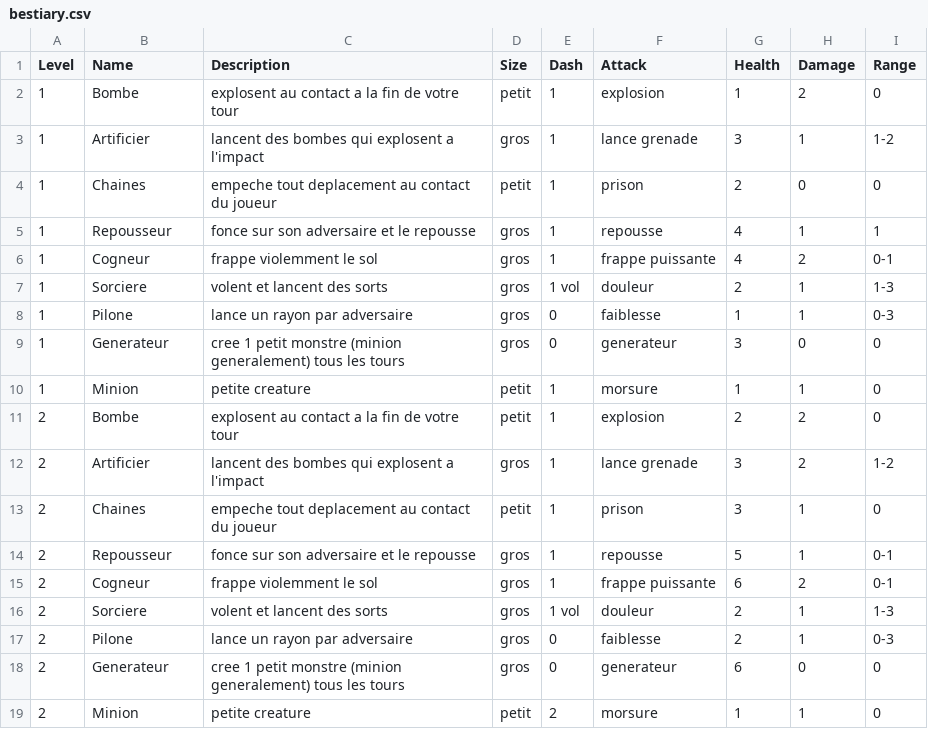
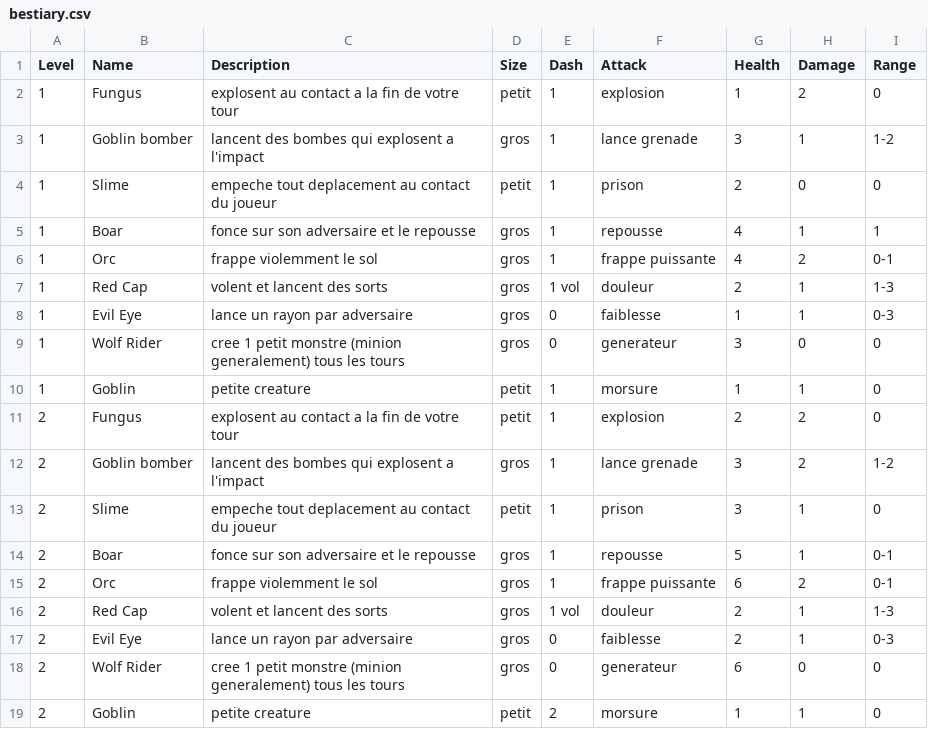
Before and after one commit to davidoliviersaban/hackNslash, a CSV file: src/resources/bestiary.csv, drawn as a sheet.

```diff
--- a/src/resources/bestiary.csv
+++ b/src/resources/bestiary.csv
@@ -1,19 +1,19 @@
 Level, Name,Description,Size,Dash,Attack,Health,Damage,Range
-1, Bombe,explosent au contact a la fin de votre tour,petit,1,explosion,1,2,0
-1, Artificier,lancent des bombes qui explosent a l'impact,gros,1,lance grenade,3,1,1-2
-1, Chaines,empeche tout deplacement au contact du joueur,petit,1,prison,2,0,0
-1, Repousseur,fonce sur son adversaire et le repousse,gros,1,repousse,4,1,1
-1, Cogneur,frappe violemment le sol,gros,1,frappe puissante,4,2,0-1
-1, Sorciere,volent et lancent des sorts,gros,1 vol,douleur,2,1,1-3
-1, Pilone,lance un rayon par adversaire,gros,0,faiblesse,1,1,0-3
-1, Generateur,cree 1 petit monstre (minion generalement) tous les tours,gros,0,generateur,3,0,0
-1, Minion,petite creature,petit,1,morsure,1,1,0
-2, Bombe,explosent au contact a la fin de votre tour,petit,1,explosion,2,2,0
-2, Artificier,lancent des bombes qui explosent a l'impact,gros,1,lance grenade,3,2,1-2
-2, Chaines,empeche tout deplacement au contact du joueur,petit,1,prison,3,1,0
-2, Repousseur,fonce sur son adversaire et le repousse,gros,1,repousse,5,1,0-1
-2, Cogneur,frappe violemment le sol,gros,1,frappe puissante,6,2,0-1
-2, Sorciere,volent et lancent des sorts,gros,1 vol,douleur,2,1,1-3
-2, Pilone,lance un rayon par adversaire,gros,0,faiblesse,2,1,0-3
-2, Generateur,cree 1 petit monstre (minion generalement) tous les tours,gros,0,generateur,6,0,0
-2, Minion,petite creature,petit,2,morsure,1,1,0
+1, Fungus,explosent au contact a la fin de votre tour,petit,1,explosion,1,2,0
+1, Goblin bomber,lancent des bombes qui explosent a l'impact,gros,1,lance grenade,3,1,1-2
+1, Slime,empeche tout deplacement au contact du joueur,petit,1,prison,2,0,0
+1, Boar,fonce sur son adversaire et le repousse,gros,1,repousse,4,1,1
+1, Orc,frappe violemment le sol,gros,1,frappe puissante,4,2,0-1
+1, Red Cap,volent et lancent des sorts,gros,1 vol,douleur,2,1,1-3
+1, Evil Eye,lance un rayon par adversaire,gros,0,faiblesse,1,1,0-3
+1, Wolf Rider,cree 1 petit monstre (minion generalement) tous les tours,gros,0,generateur,3,0,0
+1, Goblin,petite creature,petit,1,morsure,1,1,0
+2, Fungus,explosent au contact a la fin de votre tour,petit,1,explosion,2,2,0
+2, Goblin bomber,lancent des bombes qui explosent a l'impact,gros,1,lance grenade,3,2,1-2
+2, Slime,empeche tout deplacement au contact du joueur,petit,1,prison,3,1,0
+2, Boar,fonce sur son adversaire et le repousse,gros,1,repousse,5,1,0-1
+2, Orc,frappe violemment le sol,gros,1,frappe puissante,6,2,0-1
+2, Red Cap,volent et lancent des sorts,gros,1 vol,douleur,2,1,1-3
+2, Evil Eye,lance un rayon par adversaire,gros,0,faiblesse,2,1,0-3
+2, Wolf Rider,cree 1 petit monstre (minion generalement) tous les tours,gros,0,generateur,6,0,0
+2, Goblin,petite creature,petit,2,morsure,1,1,0
```
Also changed, not shown: src/resources/bosses.csv, src/resources/level.csv, 30 other files.
